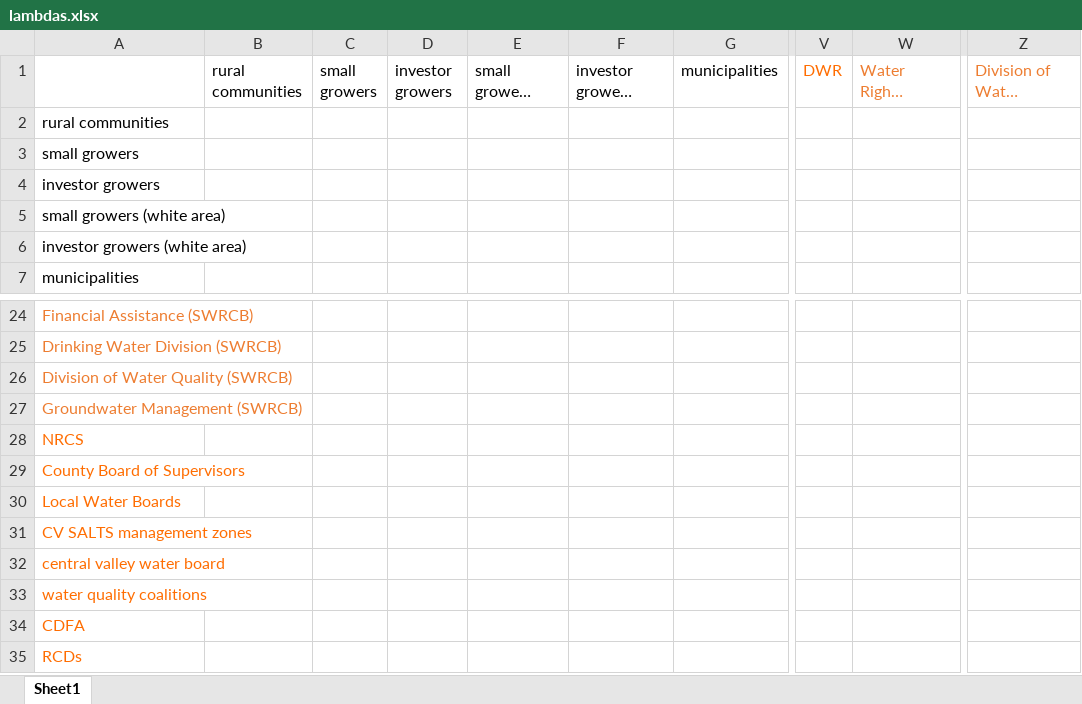
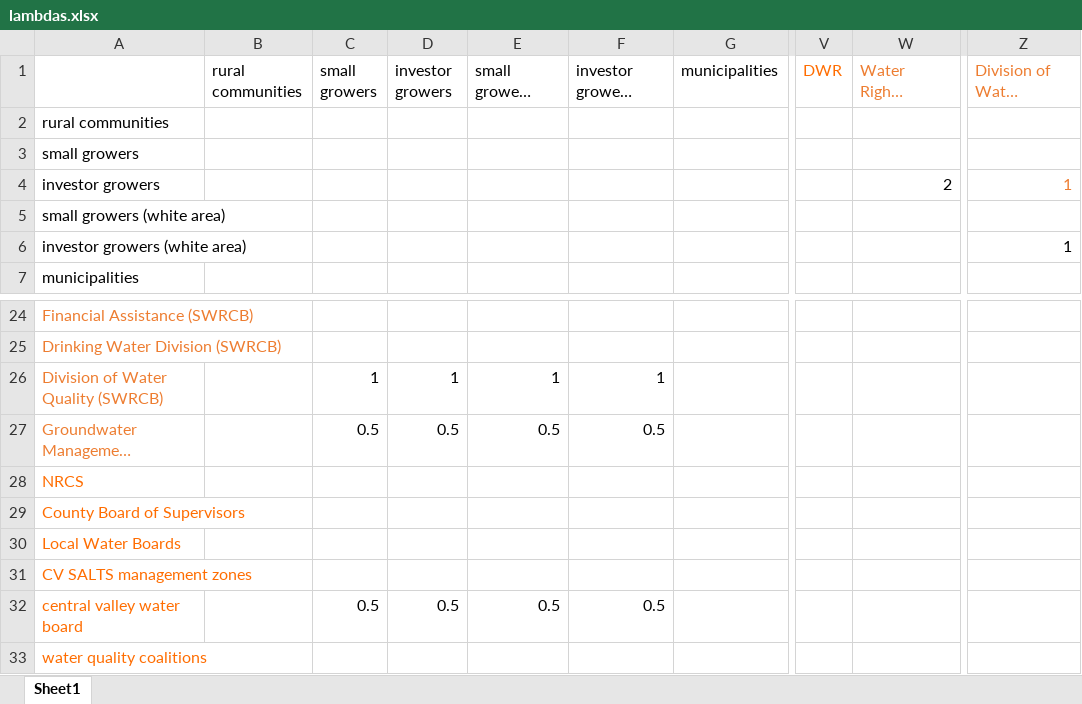
Before and after one commit to njmolla/SJV-gen-modeling, an Excel workbook: parameter_files/v4/lambdas.xlsx, sheet Sheet1, drawn as a sheet; only a part is shown, gaps mark what is left out; the shorter side is filled out with more unchanged rows; long unchanged cells end in …; values as stored, in another font and other column widths than the file's, no borders; the diff names each change by its address in the sheet, - before the commit and + after, or states it on an @@ line.

Commit message:
change parameters (lambdas), add code for comparing

```diff
--- a/parameter_files/v4/lambdas.xlsx (sheet Sheet1)
+++ b/parameter_files/v4/lambdas.xlsx (sheet Sheet1)
-W4 (Water Rights Division (SWRCB)): (empty)
+W4 (Water Rights Division (SWRCB)): 2
-Z4: (empty)
+Z4: 1
-Z6: (empty)
+Z6: 1
-C26 (small growers): (empty)
+C26 (small growers): 1
-D26 (investor growers): (empty)
+D26 (investor growers): 1
-E26 (small growers (white area)): (empty)
+E26 (small growers (white area)): 1
-F26 (investor growers (white area)): (empty)
+F26 (investor growers (white area)): 1
-C27 (small growers): (empty)
+C27 (small growers): 0.5
-D27 (investor growers): (empty)
+D27 (investor growers): 0.5
-E27 (small growers (white area)): (empty)
+E27 (small growers (white area)): 0.5
-F27 (investor growers (white area)): (empty)
+F27 (investor growers (white area)): 0.5
-C32 (small growers): (empty)
+C32 (small growers): 0.5
-D32 (investor growers): (empty)
+D32 (investor growers): 0.5
-E32 (small growers (white area)): (empty)
+E32 (small growers (white area)): 0.5
-F32 (investor growers (white area)): (empty)
+F32 (investor growers (white area)): 0.5
```
Also changed, not shown: parameter_files/base/sigmas.xlsx, parameter_files/v1/lambdas.xlsx, 20 other files.
